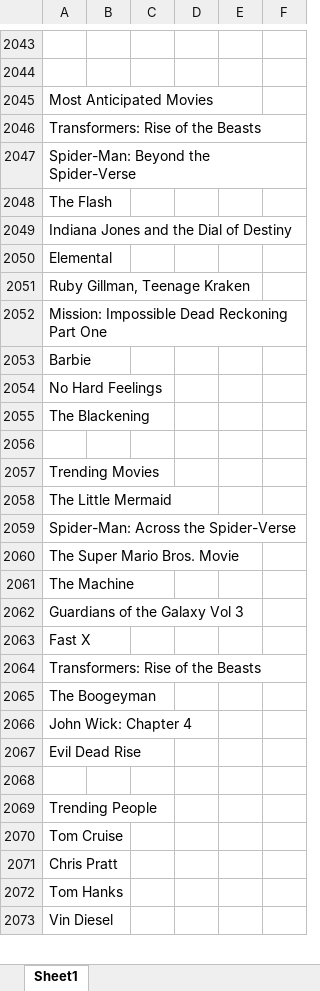
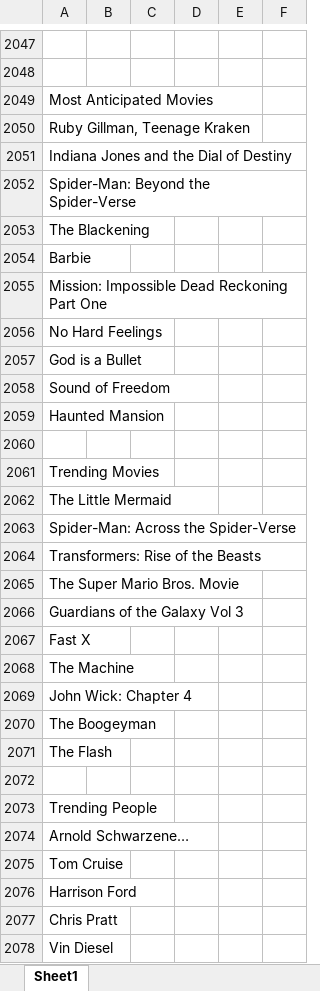
Before and after one commit to Kevin-McConchie/Marvel-Box-Office, an Excel workbook: Resources/The_Numbers_Data.xlsx, sheet Sheet1, drawn as a sheet; only a part is shown, gaps mark what is left out; values as stored, in another font and other column widths than the file's, no borders; removed rows and columns are numbered as before the commit, all else as after; the diff covers the shown part only; the diff names each change by its address in the sheet, - before the commit and + after, or states it on an @@ line.

```diff
--- a/Resources/The_Numbers_Data.xlsx (sheet Sheet1)
+++ b/Resources/The_Numbers_Data.xlsx (sheet Sheet1)
@@ row 2046 moved to row 414: Transformers: Rise of the Beasts @@
-row 2050: Elemental
@@ row 2049 moved to row 2051: Indiana Jones and the Dial of Destiny @@
@@ row 2047 moved to row 2052: Spider-Man: Beyond the Spider-Verse @@
+row 2053: The Blackening
@@ row 2052 moved to row 2055: Mission: Impossible Dead Reckoning Part … @@
-A2057: The Blackening
+A2057: God is a Bullet
+row 2058: Sound of Freedom
+row 2059: Haunted Mansion
-row 2065: The Boogeyman
@@ row 2061 moved to row 2068: The Machine @@
-A2070: Evil Dead Rise
+A2070: The Boogeyman
@@ row 2048 moved to row 2071: The Flash @@
+row 2074: Arnold Schwarzene…
+row 2076: Harrison Ford
-row 2072: Tom Hanks
```
Also changed, not shown: 12 added rows, 10 removed rows, 8 moved rows and 189 edited cells elsewhere in this sheet, 1 other file.
